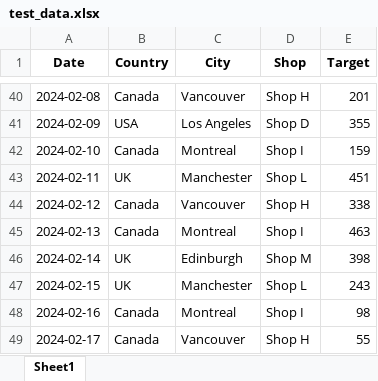
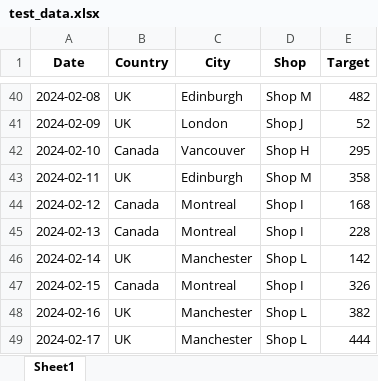
Before and after one commit to mihnin/my_time_series_app, an Excel workbook: test_data.xlsx, sheet Sheet1, drawn as a sheet; only a part is shown, gaps mark what is left out; values as stored, in another font and other column widths than the file's, no borders; the diff covers the shown part only; the diff names each change by its address in the sheet, - before the commit and + after, or states it on an @@ line.

```diff
--- a/test_data.xlsx (sheet Sheet1)
+++ b/test_data.xlsx (sheet Sheet1)
-B40 (Country): Canada
+B40 (Country): UK
-C40 (City): Vancouver
+C40 (City): Edinburgh
-D40 (Shop): Shop H
+D40 (Shop): Shop M
-E40 (Target): 201
+E40 (Target): 482
-B41 (Country): USA
+B41 (Country): UK
-C41 (City): Los Angeles
+C41 (City): London
-D41 (Shop): Shop D
+D41 (Shop): Shop J
-E41 (Target): 355
+E41 (Target): 52
-C42 (City): Montreal
+C42 (City): Vancouver
-D42 (Shop): Shop I
+D42 (Shop): Shop H
-E42 (Target): 159
+E42 (Target): 295
-C43 (City): Manchester
+C43 (City): Edinburgh
-D43 (Shop): Shop L
+D43 (Shop): Shop M
-E43 (Target): 451
+E43 (Target): 358
-C44 (City): Vancouver
+C44 (City): Montreal
-D44 (Shop): Shop H
+D44 (Shop): Shop I
-E44 (Target): 338
+E44 (Target): 168
-E45 (Target): 463
+E45 (Target): 228
-C46 (City): Edinburgh
+C46 (City): Manchester
-D46 (Shop): Shop M
+D46 (Shop): Shop L
-E46 (Target): 398
+E46 (Target): 142
-B47 (Country): UK
+B47 (Country): Canada
-C47 (City): Manchester
+C47 (City): Montreal
-D47 (Shop): Shop L
+D47 (Shop): Shop I
-E47 (Target): 243
+E47 (Target): 326
-B48:B49 (Country): Canada
+B48:B49 (Country): UK
-C48 (City): Montreal
+C48 (City): Manchester
-D48 (Shop): Shop I
+D48 (Shop): Shop L
-E48 (Target): 98
+E48 (Target): 382
-C49 (City): Vancouver
+C49 (City): Manchester
-D49 (Shop): Shop H
+D49 (Shop): Shop L
-E49 (Target): 55
+E49 (Target): 444
```
Also changed, not shown: 1223 edited cells elsewhere in this sheet, train_data.xlsx, 24 other files.
